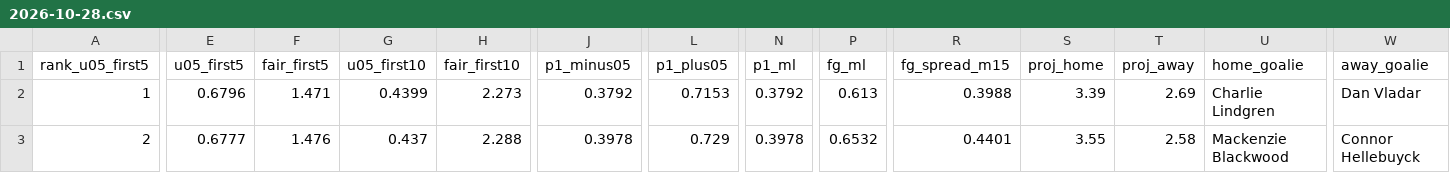
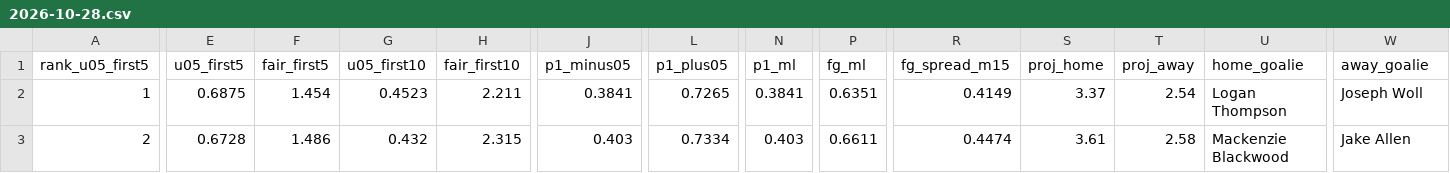
Before and after one commit to Moneyg604/nhl-early-goal, a CSV file: docs/days/2026-10-28.csv, drawn as a sheet; only a part is shown, gaps mark what is left out; the diff covers the shown part only; the diff names each change by its address in the sheet, - before the commit and + after, or states it on an @@ line.

```diff
--- a/docs/days/2026-10-28.csv
+++ b/docs/days/2026-10-28.csv
-E2 (u05_first5): 0.6796
+E2 (u05_first5): 0.6875
-F2 (fair_first5): 1.471
+F2 (fair_first5): 1.454
-G2 (u05_first10): 0.4399
+G2 (u05_first10): 0.4523
-H2 (fair_first10): 2.273
+H2 (fair_first10): 2.211
-J2 (p1_minus05): 0.3792
+J2 (p1_minus05): 0.3841
-L2 (p1_plus05): 0.7153
+L2 (p1_plus05): 0.7265
-N2 (p1_ml): 0.3792
+N2 (p1_ml): 0.3841
-P2 (fg_ml): 0.613
+P2 (fg_ml): 0.6351
-R2 (fg_spread_m15): 0.3988
+R2 (fg_spread_m15): 0.4149
-S2 (proj_home): 3.39
+S2 (proj_home): 3.37
-T2 (proj_away): 2.69
+T2 (proj_away): 2.54
-U2 (home_goalie): Charlie Lindgren
+U2 (home_goalie): Logan Thompson
-W2 (away_goalie): Dan Vladar
+W2 (away_goalie): Joseph Woll
-E3 (u05_first5): 0.6777
+E3 (u05_first5): 0.6728
-F3 (fair_first5): 1.476
+F3 (fair_first5): 1.486
-G3 (u05_first10): 0.437
+G3 (u05_first10): 0.432
-H3 (fair_first10): 2.288
+H3 (fair_first10): 2.315
-J3 (p1_minus05): 0.3978
+J3 (p1_minus05): 0.403
-L3 (p1_plus05): 0.729
+L3 (p1_plus05): 0.7334
-N3 (p1_ml): 0.3978
+N3 (p1_ml): 0.403
-P3 (fg_ml): 0.6532
+P3 (fg_ml): 0.6611
-R3 (fg_spread_m15): 0.4401
+R3 (fg_spread_m15): 0.4474
-S3 (proj_home): 3.55
+S3 (proj_home): 3.61
-W3 (away_goalie): Connor Hellebuyck
+W3 (away_goalie): Jake Allen
```
Also changed, not shown: 24 edited cells elsewhere in this file, docs/days/2026-10-29.csv, 49 other files.
